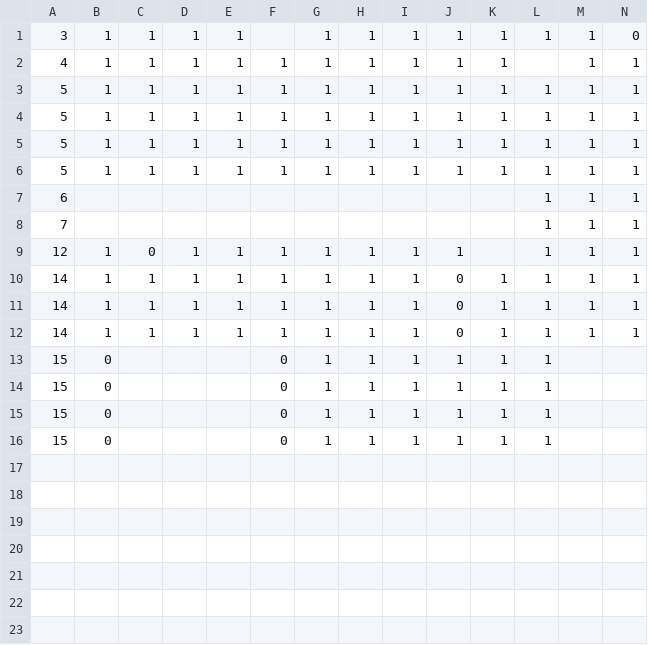
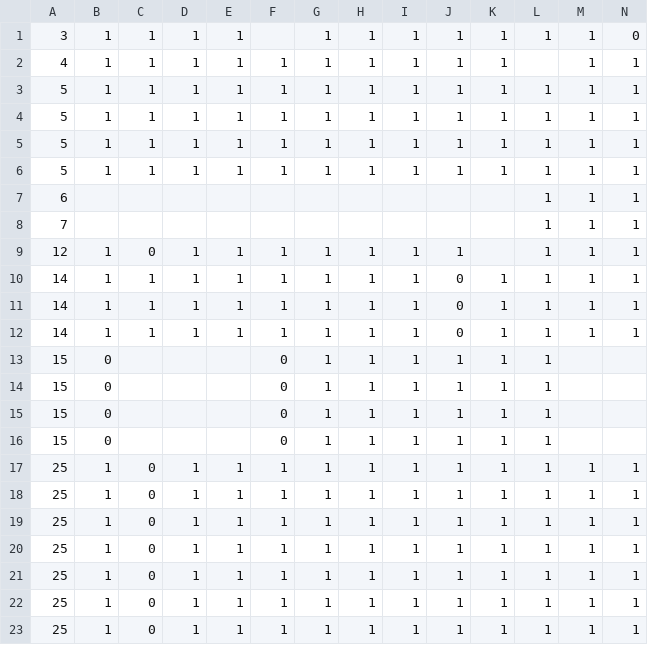
Before and after one commit to Kngelhardt/Dark-Pattern-Escape, a CSV file: ergebnisse/dark_pattern_results.csv, drawn as a sheet; only a part is shown; rows hold the shown columns only; the diff names each change by its address in the sheet, - before the commit and + after, or states it on an @@ line.

Commit message:
Beispielbilder für Dark PAtterns hinzugefügt

```diff
--- a/ergebnisse/dark_pattern_results.csv
+++ b/ergebnisse/dark_pattern_results.csv
+row 17: 25 | 1 | 0 | 1 | 1 | 1 | 1 | 1 | 1 | 1 | 1 | 1 | 1 | 1
+row 18: 25 | 1 | 0 | 1 | 1 | 1 | 1 | 1 | 1 | 1 | 1 | 1 | 1 | 1
+row 19: 25 | 1 | 0 | 1 | 1 | 1 | 1 | 1 | 1 | 1 | 1 | 1 | 1 | 1
+row 20: 25 | 1 | 0 | 1 | 1 | 1 | 1 | 1 | 1 | 1 | 1 | 1 | 1 | 1
+row 21: 25 | 1 | 0 | 1 | 1 | 1 | 1 | 1 | 1 | 1 | 1 | 1 | 1 | 1
+row 22: 25 | 1 | 0 | 1 | 1 | 1 | 1 | 1 | 1 | 1 | 1 | 1 | 1 | 1
+row 23: 25 | 1 | 0 | 1 | 1 | 1 | 1 | 1 | 1 | 1 | 1 | 1 | 1 | 1
```
Also changed, not shown: 37 other files.
